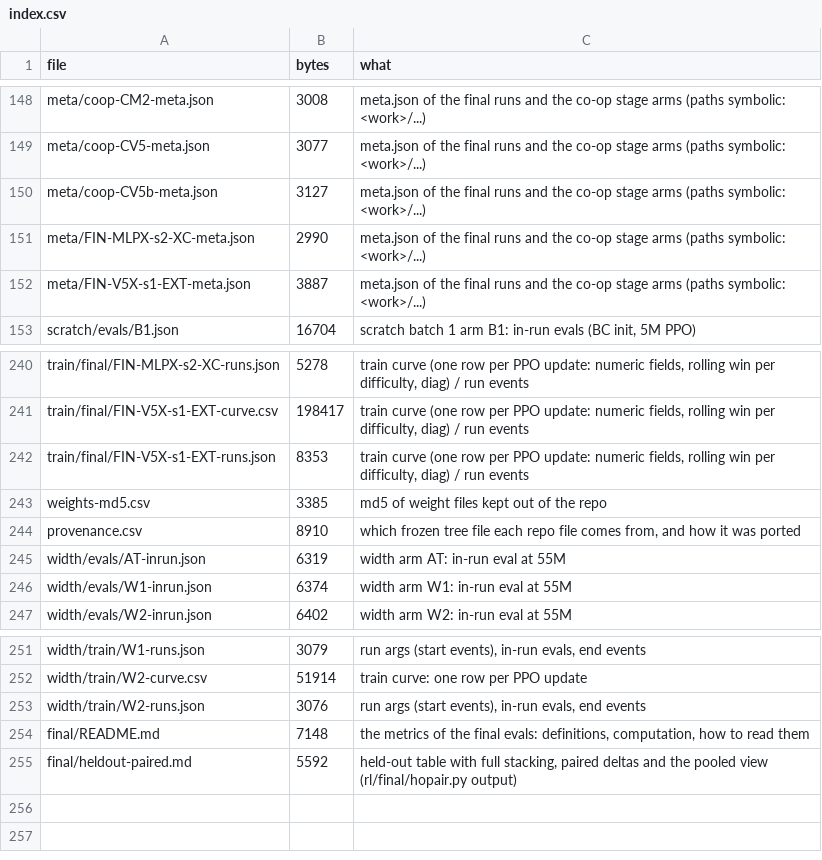
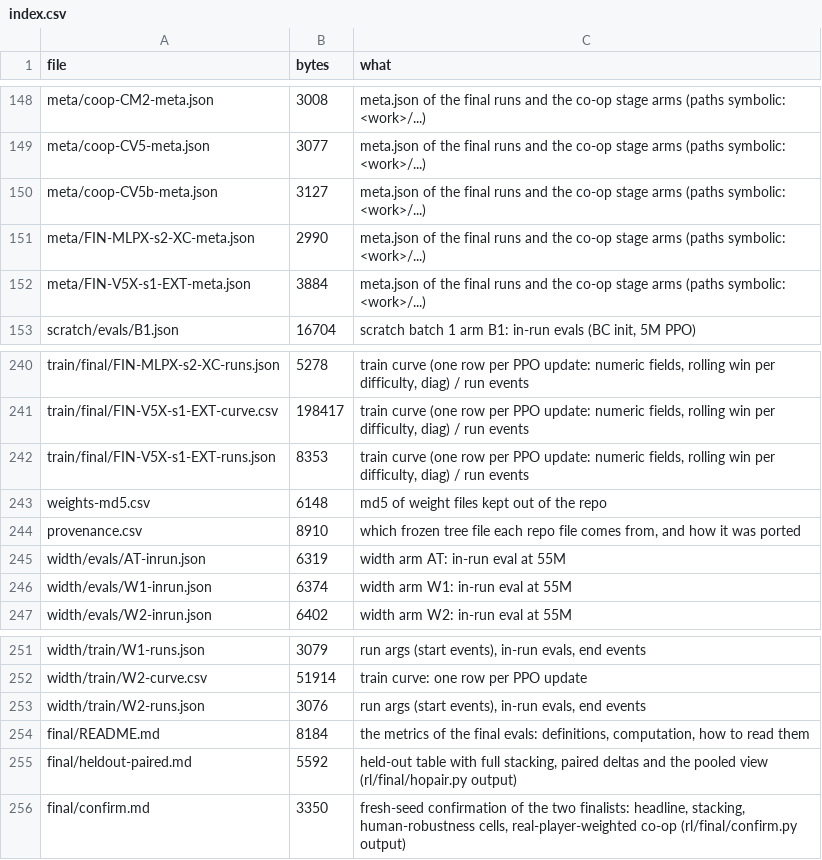
Before and after one commit to Stardust-minus/Stronghold-RL, a CSV file: records/index.csv, drawn as a sheet; only a part is shown, gaps mark what is left out.

```diff
--- a/records/index.csv
+++ b/records/index.csv
@@ -151,3 +151,3 @@ meta/coop-CV5b-meta.json,3127,meta.json of the final runs and the co-op stage ar
 meta/FIN-MLPX-s2-XC-meta.json,2990,meta.json of the final runs and the co-op stage arms (paths symbolic: <work>/...)
-meta/FIN-V5X-s1-EXT-meta.json,3887,meta.json of the final runs and the co-op stage arms (paths symbolic: <work>/...)
+meta/FIN-V5X-s1-EXT-meta.json,3884,meta.json of the final runs and the co-op stage arms (paths symbolic: <work>/...)
 scratch/evals/B1.json,16704,"scratch batch 1 arm B1: in-run evals (BC init, 5M PPO)"
@@ -242,3 +242,3 @@ train/final/FIN-V5X-s1-EXT-curve.csv,198417,"train curve (one row per PPO update
 train/final/FIN-V5X-s1-EXT-runs.json,8353,"train curve (one row per PPO update: numeric fields, rolling win per difficulty, diag) / run events"
-weights-md5.csv,3385,md5 of weight files kept out of the repo
+weights-md5.csv,6148,md5 of weight files kept out of the repo
 provenance.csv,8910,"which frozen tree file each repo file comes from, and how it was ported"
@@ -253,3 +253,4 @@ width/train/W2-curve.csv,51914,train curve: one row per PPO update
 width/train/W2-runs.json,3076,"run args (start events), in-run evals, end events"
-final/README.md,7148,"the metrics of the final evals: definitions, computation, how to read them"
+final/README.md,8184,"the metrics of the final evals: definitions, computation, how to read them"
 final/heldout-paired.md,5592,"held-out table with full stacking, paired deltas and the pooled view (rl/final/hopair.py output)"
+final/confirm.md,3350,"fresh-seed confirmation of the two finalists: headline, stacking, human-robustness cells, real-player-weighted co-op (rl/final/confirm.py output)"
```
Also changed, not shown: records/weights-md5.csv, 9 other files.
